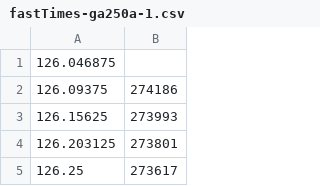
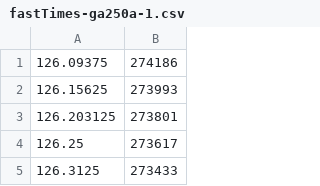
Before and after one commit to murtuswami/Robust-Facility-Location-Solver, a CSV file: Results/4.3/fastTimes-ga250a-1.csv, drawn as a sheet; only a part is shown; the shorter side is filled out with more unchanged rows; the diff names each change by its address in the sheet, - before the commit and + after, or states it on an @@ line.

Commit message:
finish all results. Double check all outputs

```diff
--- a/Results/4.3/fastTimes-ga250a-1.csv
+++ b/Results/4.3/fastTimes-ga250a-1.csv
-row 1: 126.046875
```
Also changed, not shown: Results/4.3/slowTimes-ga250a-1.csv, 45 other files.
